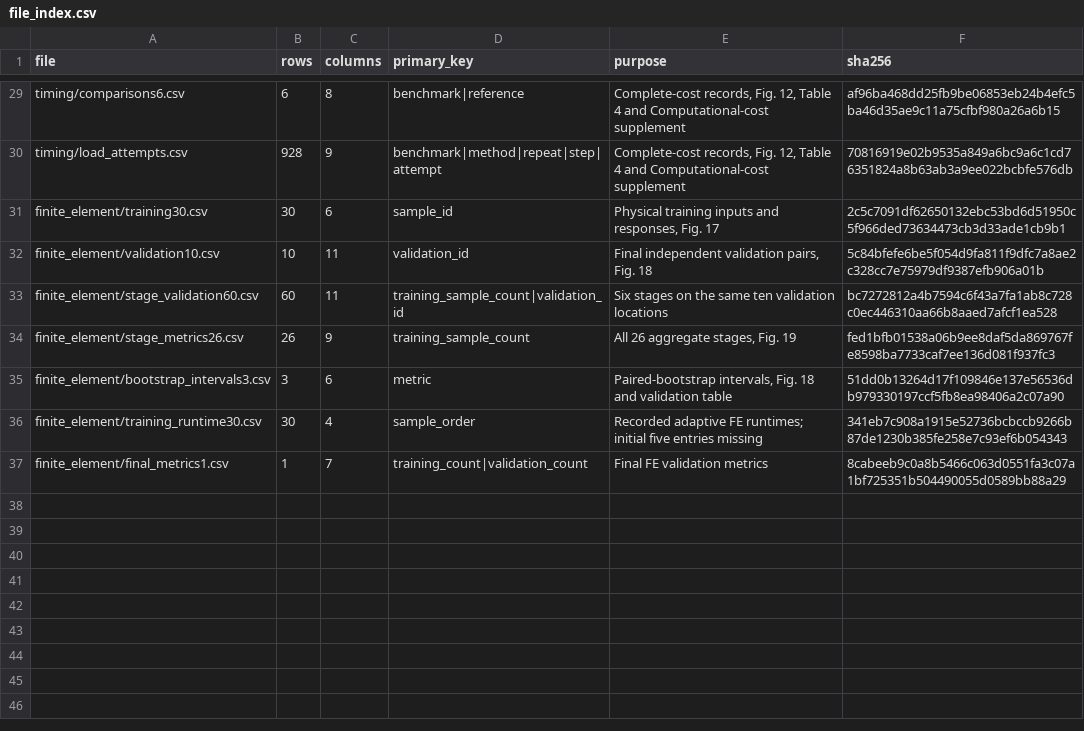
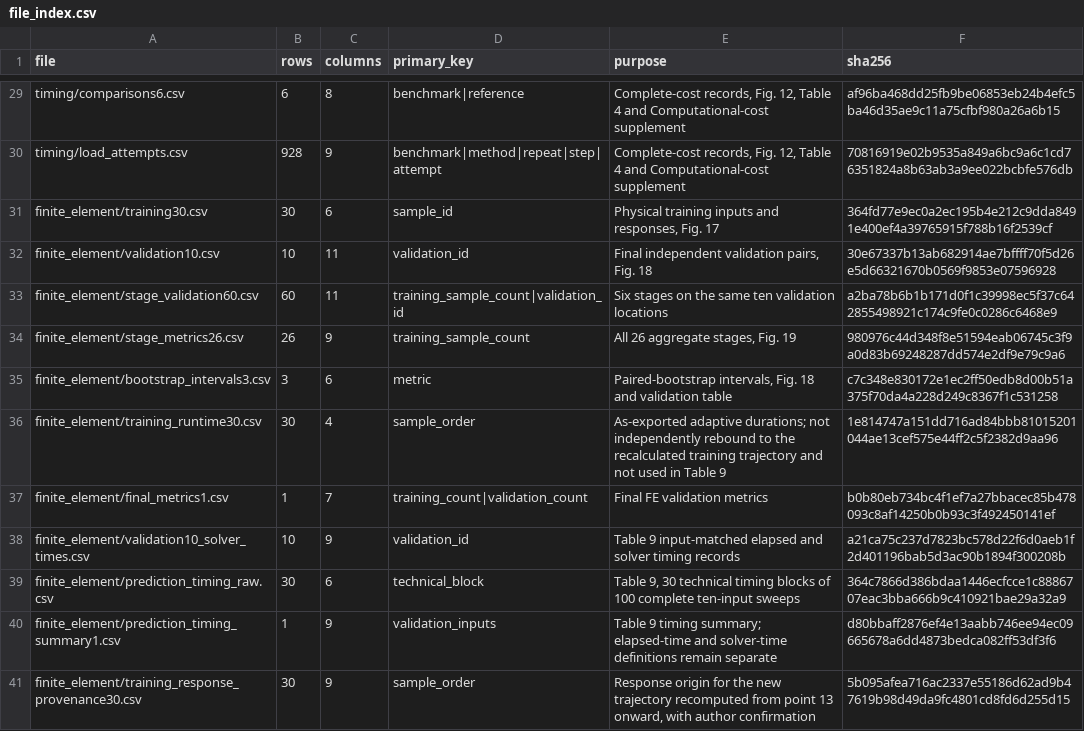
Before and after one commit to YounHW/FDCVV, a CSV file: data/file_index.csv, drawn as a sheet; only a part is shown, gaps mark what is left out.

```diff
--- a/data/file_index.csv
+++ b/data/file_index.csv
@@ -30,8 +30,12 @@ timing/comparisons6.csv,6,8,benchmark|reference,"Complete-cost records, Fig. 12,
 timing/load_attempts.csv,928,9,benchmark|method|repeat|step|attempt,"Complete-cost records, Fig. 12, Table 4 and Computational-cost supplement",70816919e02b9535a849a6bc9a6c1cd76351824a8b63ab3a9ee022bcbfe576db
-finite_element/training30.csv,30,6,sample_id,"Physical training inputs and responses, Fig. 17",2c5c7091df62650132ebc53bd6d51950c5f966ded73634473cb3d33ade1cb9b1
-finite_element/validation10.csv,10,11,validation_id,"Final independent validation pairs, Fig. 18",5c84bfefe6be5f054d9fa811f9dfc7a8ae2c328cc7e75979df9387efb906a01b
-finite_element/stage_validation60.csv,60,11,training_sample_count|validation_id,Six stages on the same ten validation locations,bc7272812a4b7594c6f43a7fa1ab8c728c0ec446310aa66b8aaed7afcf1ea528
-finite_element/stage_metrics26.csv,26,9,training_sample_count,"All 26 aggregate stages, Fig. 19",fed1bfb01538a06b9ee8daf5da869767fe8598ba7733caf7ee136d081f937fc3
-finite_element/bootstrap_intervals3.csv,3,6,metric,"Paired-bootstrap intervals, Fig. 18 and validation table",51dd0b13264d17f109846e137e56536db979330197ccf5fb8ea98406a2c07a90
-finite_element/training_runtime30.csv,30,4,sample_order,Recorded adaptive FE runtimes; initial five entries missing,341eb7c908a1915e52736bcbccb9266b87de1230b385fe258e7c93ef6b054343
-finite_element/final_metrics1.csv,1,7,training_count|validation_count,Final FE validation metrics,8cabeeb9c0a8b5466c063d0551fa3c07a1bf725351b504490055d0589bb88a29
+finite_element/training30.csv,30,6,sample_id,"Physical training inputs and responses, Fig. 17",364fd77e9ec0a2ec195b4e212c9dda8491e400ef4a39765915f788b16f2539cf
+finite_element/validation10.csv,10,11,validation_id,"Final independent validation pairs, Fig. 18",30e67337b13ab682914ae7bffff70f5d26e5d66321670b0569f9853e07596928
+finite_element/stage_validation60.csv,60,11,training_sample_count|validation_id,Six stages on the same ten validation locations,a2ba78b6b1b171d0f1c39998ec5f37c642855498921c174c9fe0c0286c6468e9
+finite_element/stage_metrics26.csv,26,9,training_sample_count,"All 26 aggregate stages, Fig. 19",980976c44d348f8e51594eab06745c3f9a0d83b69248287dd574e2df9e79c9a6
+finite_element/bootstrap_intervals3.csv,3,6,metric,"Paired-bootstrap intervals, Fig. 18 and validation table",c7c348e830172e1ec2ff50edb8d00b51a375f70da4a228d249c8367f1c531258
+finite_element/training_runtime30.csv,30,4,sample_order,As-exported adaptive durations; not independently rebound to the recalculated training trajectory and not used in Table 9,1e814747a151dd716ad84bbb81015201044ae13cef575e44ff2c5f2382d9aa96
+finite_element/final_metrics1.csv,1,7,training_count|validation_count,Final FE validation metrics,b0b80eb734bc4f1ef7a27bbacec85b478093c8af14250b0b93c3f492450141ef
+finite_element/validation10_solver_times.csv,10,9,validation_id,Table 9 input-matched elapsed and solver timing records,a21ca75c237d7823bc578d22f6d0aeb1f2d401196bab5d3ac90b1894f300208b
+finite_element/prediction_timing_raw.csv,30,6,technical_block,"Table 9, 30 technical timing blocks of 100 complete ten-input sweeps",364c7866d386bdaa1446ecfcce1c8886707eac3bba666b9c410921bae29a32a9
+finite_element/prediction_timing_summary1.csv,1,9,validation_inputs,Table 9 timing summary; elapsed-time and solver-time definitions remain separate,d80bbaff2876ef4e13aabb746ee94ec09665678a6dd4873bedca082ff53df3f6
+finite_element/training_response_provenance30.csv,30,9,sample_order,"Response origin for the new trajectory recomputed from point 13 onward, with author confirmation",5b095afea716ac2337e55186d62ad9b47619b98d49da9fc4801cd8fd6d255d15
```
Also changed, not shown: SHA256SUMS.csv, data/data_dictionary.csv, 18 other files.
